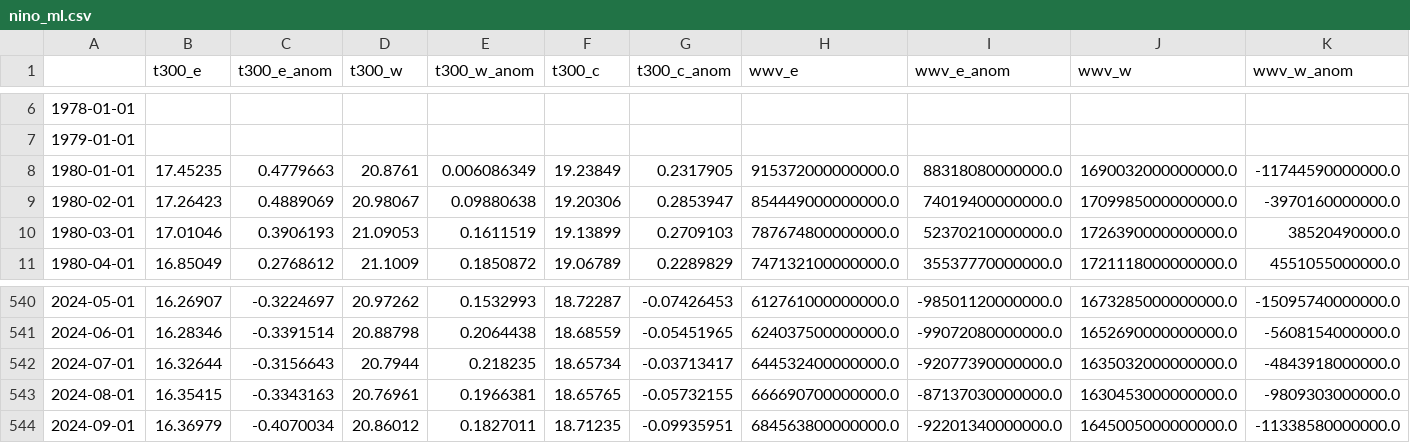
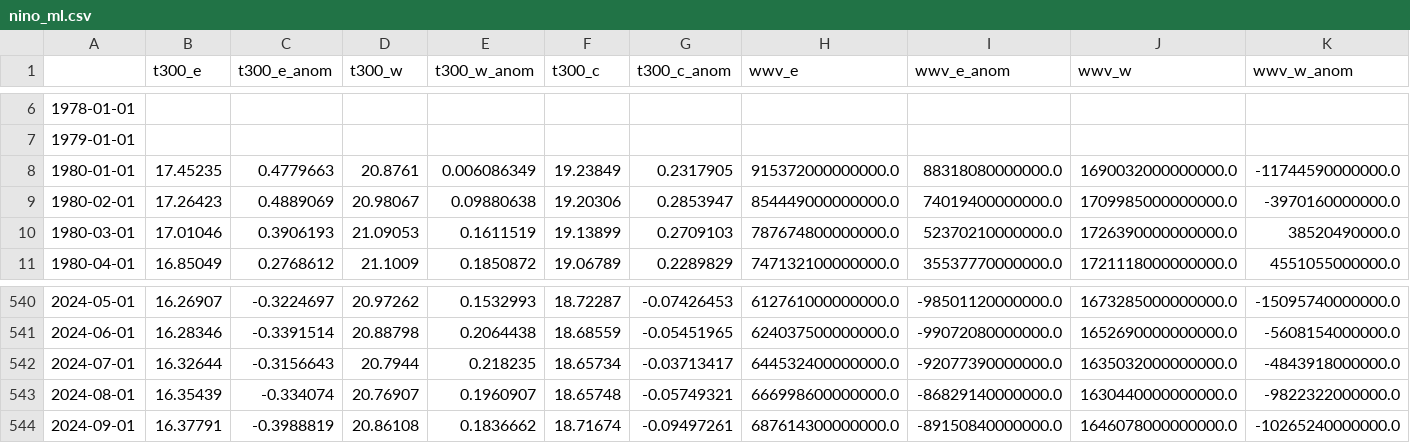
Before and after one commit to ahuang11/ninodata, a CSV file: nino_ml.csv, drawn as a sheet; only a part is shown, gaps mark what is left out; the diff covers the shown part only; the diff names each change by its address in the sheet, - before the commit and + after, or states it on an @@ line.

Commit message:
Updating data

```diff
--- a/nino_ml.csv
+++ b/nino_ml.csv
-B543 (t300_e): 16.35415
+B543 (t300_e): 16.35439
-C543 (t300_e_anom): -0.3343163
+C543 (t300_e_anom): -0.334074
-D543 (t300_w): 20.76961
+D543 (t300_w): 20.76907
-E543 (t300_w_anom): 0.1966381
+E543 (t300_w_anom): 0.1960907
-F543 (t300_c): 18.65765
+F543 (t300_c): 18.65748
-G543 (t300_c_anom): -0.05732155
+G543 (t300_c_anom): -0.05749321
-H543 (wwv_e): 666690700000000.0
+H543 (wwv_e): 666998600000000.0
-I543 (wwv_e_anom): -87137030000000.0
+I543 (wwv_e_anom): -86829140000000.0
-J543 (wwv_w): 1630453000000000.0
+J543 (wwv_w): 1630440000000000.0
-K543 (wwv_w_anom): -9809303000000.0
+K543 (wwv_w_anom): -9822322000000.0
-B544 (t300_e): 16.36979
+B544 (t300_e): 16.37791
-C544 (t300_e_anom): -0.4070034
+C544 (t300_e_anom): -0.3988819
-D544 (t300_w): 20.86012
+D544 (t300_w): 20.86108
-E544 (t300_w_anom): 0.1827011
+E544 (t300_w_anom): 0.1836662
-F544 (t300_c): 18.71235
+F544 (t300_c): 18.71674
-G544 (t300_c_anom): -0.09935951
+G544 (t300_c_anom): -0.09497261
-H544 (wwv_e): 684563800000000.0
+H544 (wwv_e): 687614300000000.0
-I544 (wwv_e_anom): -92201340000000.0
+I544 (wwv_e_anom): -89150840000000.0
-J544 (wwv_w): 1645005000000000.0
+J544 (wwv_w): 1646078000000000.0
-K544 (wwv_w_anom): -11338580000000.0
+K544 (wwv_w_anom): -10265240000000.0
```
Also changed, not shown: 2 added rows and 21 edited cells elsewhere in this file, oni.csv, oni_cpc_table.csv.
